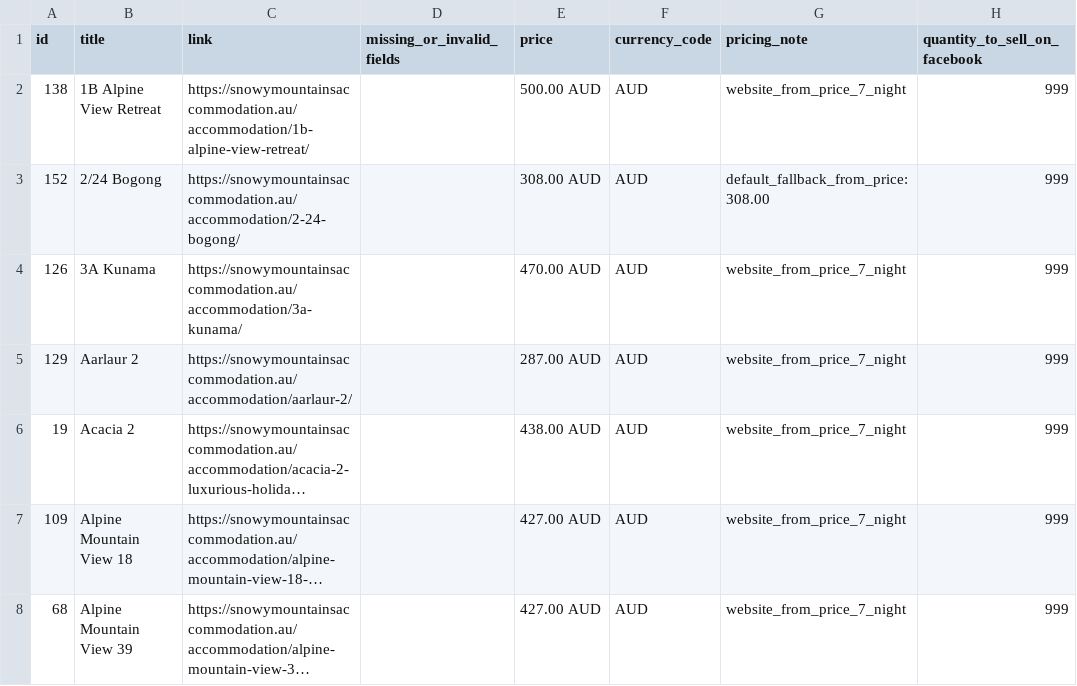
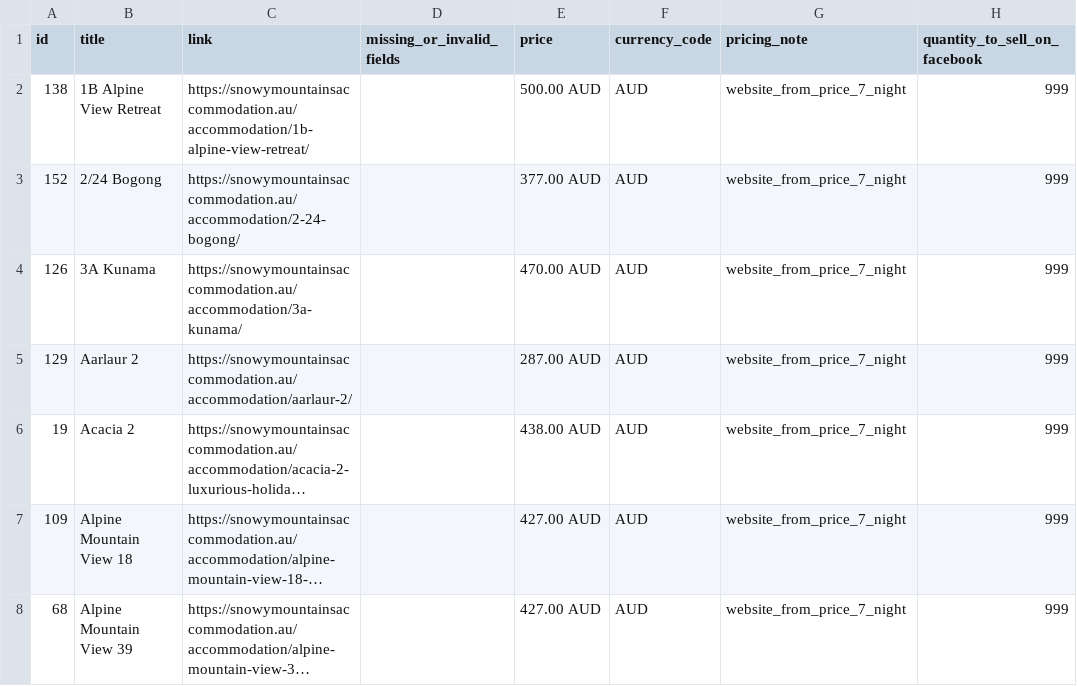
Before and after one commit to katie616/snowy-meta-feed, a CSV file: docs/snowy_mountains_meta_products_diagnostics.csv, drawn as a sheet; only a part is shown; long unchanged cells end in …; the diff names each change by its address in the sheet, - before the commit and + after, or states it on an @@ line.

```diff
--- a/docs/snowy_mountains_meta_products_diagnostics.csv
+++ b/docs/snowy_mountains_meta_products_diagnostics.csv
-E3 (price): 308.00 AUD
+E3 (price): 377.00 AUD
-G3 (pricing_note): default_fallback_from_price:308.00
+G3 (pricing_note): website_from_price_7_night
```
Also changed, not shown: docs/snowy_mountains_meta_products.csv.
